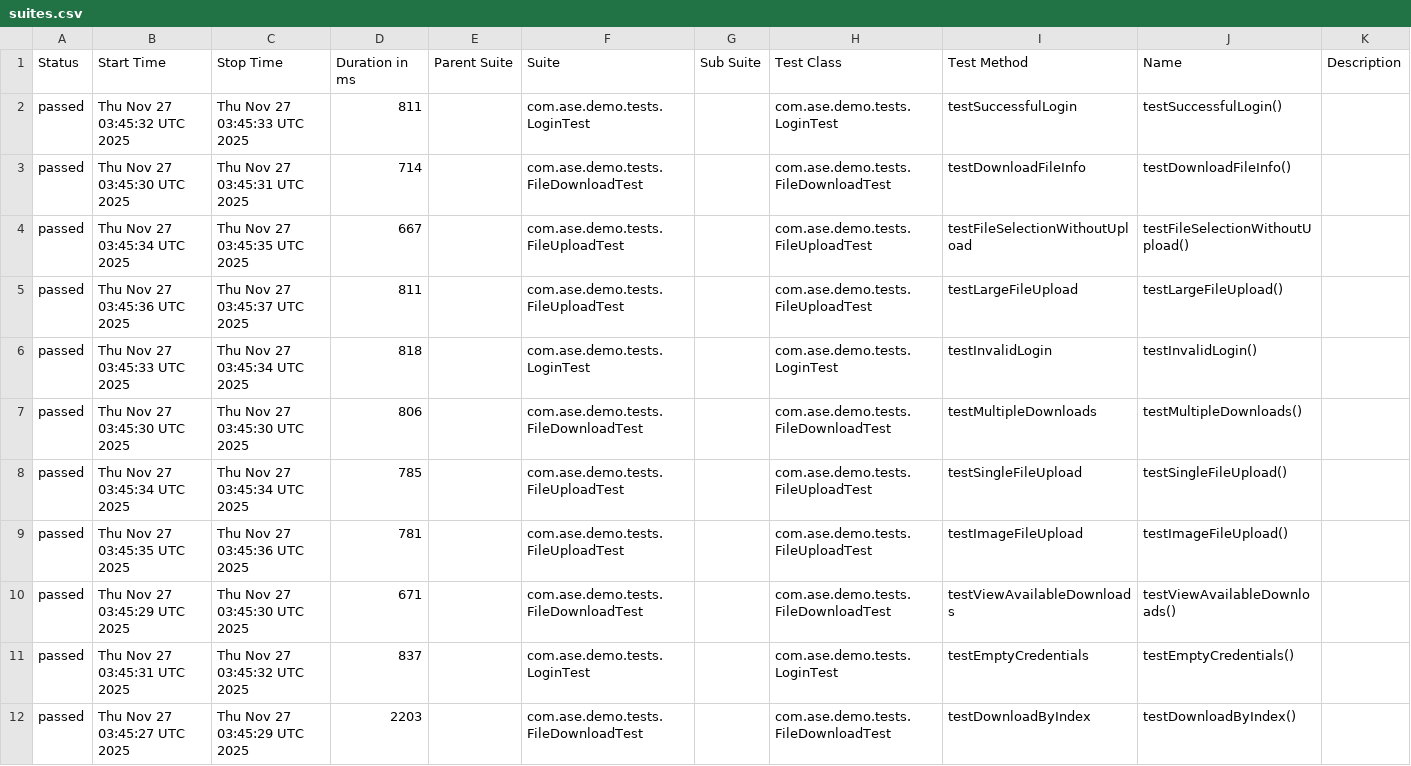
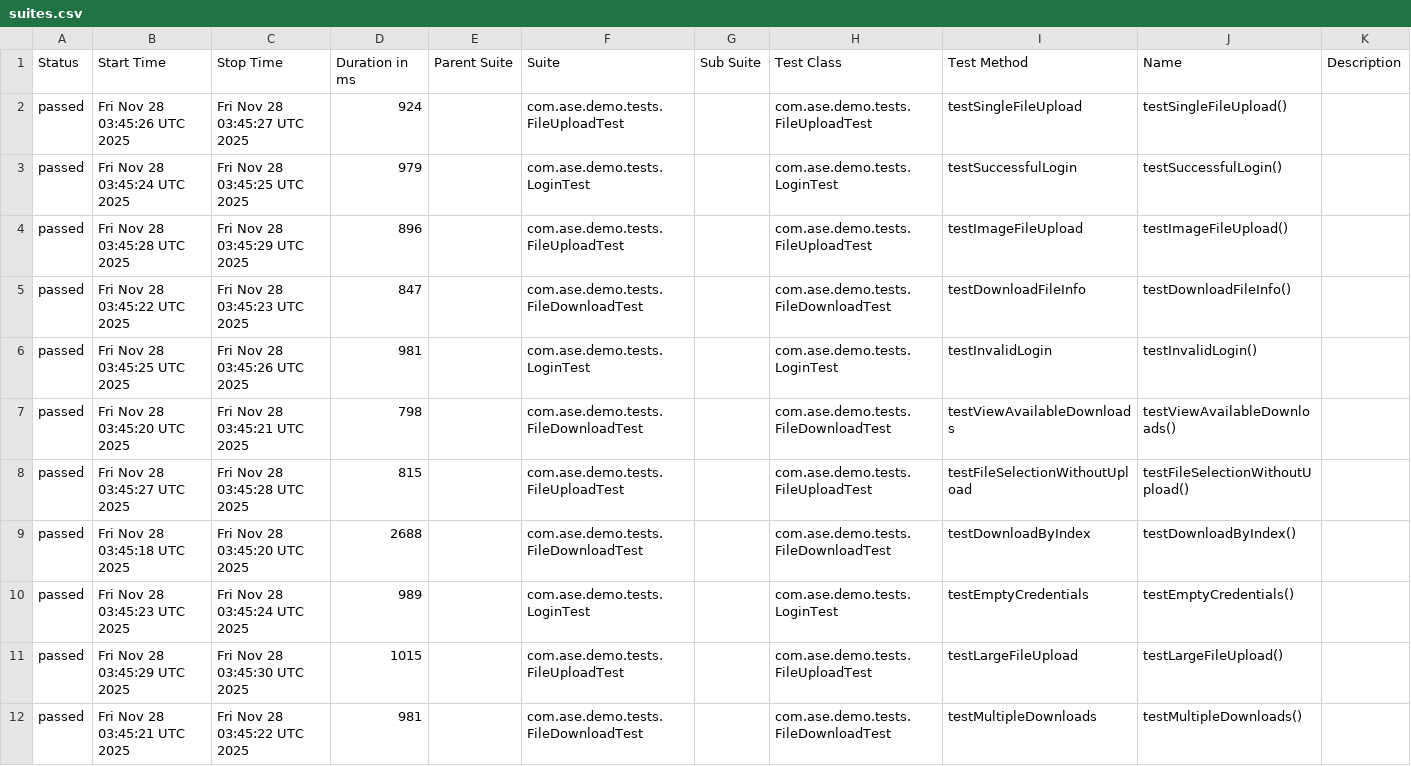
Before and after one commit to Agile-Software-Engineering-25/demo-system-test, a CSV file: full/data/suites.csv, drawn as a sheet.

```diff
--- a/full/data/suites.csv
+++ b/full/data/suites.csv
@@ -1,12 +1,12 @@
 "Status","Start Time","Stop Time","Duration in ms","Parent Suite","Suite","Sub Suite","Test Class","Test Method","Name","Description"
-"passed","Thu Nov 27 03:45:32 UTC 2025","Thu Nov 27 03:45:33 UTC 2025","811","","com.ase.demo.tests.LoginTest","","com.ase.demo.tests.LoginTest","testSuccessfulLogin","testSuccessfulLogin()",""
-"passed","Thu Nov 27 03:45:30 UTC 2025","Thu Nov 27 03:45:31 UTC 2025","714","","com.ase.demo.tests.FileDownloadTest","","com.ase.demo.tests.FileDownloadTest","testDownloadFileInfo","testDownloadFileInfo()",""
-"passed","Thu Nov 27 03:45:34 UTC 2025","Thu Nov 27 03:45:35 UTC 2025","667","","com.ase.demo.tests.FileUploadTest","","com.ase.demo.tests.FileUploadTest","testFileSelectionWithoutUpload","testFileSelectionWithoutUpload()",""
-"passed","Thu Nov 27 03:45:36 UTC 2025","Thu Nov 27 03:45:37 UTC 2025","811","","com.ase.demo.tests.FileUploadTest","","com.ase.demo.tests.FileUploadTest","testLargeFileUpload","testLargeFileUpload()",""
-"passed","Thu Nov 27 03:45:33 UTC 2025","Thu Nov 27 03:45:34 UTC 2025","818","","com.ase.demo.tests.LoginTest","","com.ase.demo.tests.LoginTest","testInvalidLogin","testInvalidLogin()",""
-"passed","Thu Nov 27 03:45:30 UTC 2025","Thu Nov 27 03:45:30 UTC 2025","806","","com.ase.demo.tests.FileDownloadTest","","com.ase.demo.tests.FileDownloadTest","testMultipleDownloads","testMultipleDownloads()",""
-"passed","Thu Nov 27 03:45:34 UTC 2025","Thu Nov 27 03:45:34 UTC 2025","785","","com.ase.demo.tests.FileUploadTest","","com.ase.demo.tests.FileUploadTest","testSingleFileUpload","testSingleFileUpload()",""
-"passed","Thu Nov 27 03:45:35 UTC 2025","Thu Nov 27 03:45:36 UTC 2025","781","","com.ase.demo.tests.FileUploadTest","","com.ase.demo.tests.FileUploadTest","testImageFileUpload","testImageFileUpload()",""
-"passed","Thu Nov 27 03:45:29 UTC 2025","Thu Nov 27 03:45:30 UTC 2025","671","","com.ase.demo.tests.FileDownloadTest","","com.ase.demo.tests.FileDownloadTest","testViewAvailableDownloads","testViewAvailableDownloads()",""
-"passed","Thu Nov 27 03:45:31 UTC 2025","Thu Nov 27 03:45:32 UTC 2025","837","","com.ase.demo.tests.LoginTest","","com.ase.demo.tests.LoginTest","testEmptyCredentials","testEmptyCredentials()",""
-"passed","Thu Nov 27 03:45:27 UTC 2025","Thu Nov 27 03:45:29 UTC 2025","2203","","com.ase.demo.tests.FileDownloadTest","","com.ase.demo.tests.FileDownloadTest","testDownloadByIndex","testDownloadByIndex()",""
+"passed","Fri Nov 28 03:45:26 UTC 2025","Fri Nov 28 03:45:27 UTC 2025","924","","com.ase.demo.tests.FileUploadTest","","com.ase.demo.tests.FileUploadTest","testSingleFileUpload","testSingleFileUpload()",""
+"passed","Fri Nov 28 03:45:24 UTC 2025","Fri Nov 28 03:45:25 UTC 2025","979","","com.ase.demo.tests.LoginTest","","com.ase.demo.tests.LoginTest","testSuccessfulLogin","testSuccessfulLogin()",""
+"passed","Fri Nov 28 03:45:28 UTC 2025","Fri Nov 28 03:45:29 UTC 2025","896","","com.ase.demo.tests.FileUploadTest","","com.ase.demo.tests.FileUploadTest","testImageFileUpload","testImageFileUpload()",""
+"passed","Fri Nov 28 03:45:22 UTC 2025","Fri Nov 28 03:45:23 UTC 2025","847","","com.ase.demo.tests.FileDownloadTest","","com.ase.demo.tests.FileDownloadTest","testDownloadFileInfo","testDownloadFileInfo()",""
+"passed","Fri Nov 28 03:45:25 UTC 2025","Fri Nov 28 03:45:26 UTC 2025","981","","com.ase.demo.tests.LoginTest","","com.ase.demo.tests.LoginTest","testInvalidLogin","testInvalidLogin()",""
+"passed","Fri Nov 28 03:45:20 UTC 2025","Fri Nov 28 03:45:21 UTC 2025","798","","com.ase.demo.tests.FileDownloadTest","","com.ase.demo.tests.FileDownloadTest","testViewAvailableDownloads","testViewAvailableDownloads()",""
+"passed","Fri Nov 28 03:45:27 UTC 2025","Fri Nov 28 03:45:28 UTC 2025","815","","com.ase.demo.tests.FileUploadTest","","com.ase.demo.tests.FileUploadTest","testFileSelectionWithoutUpload","testFileSelectionWithoutUpload()",""
+"passed","Fri Nov 28 03:45:18 UTC 2025","Fri Nov 28 03:45:20 UTC 2025","2688","","com.ase.demo.tests.FileDownloadTest","","com.ase.demo.tests.FileDownloadTest","testDownloadByIndex","testDownloadByIndex()",""
+"passed","Fri Nov 28 03:45:23 UTC 2025","Fri Nov 28 03:45:24 UTC 2025","989","","com.ase.demo.tests.LoginTest","","com.ase.demo.tests.LoginTest","testEmptyCredentials","testEmptyCredentials()",""
+"passed","Fri Nov 28 03:45:29 UTC 2025","Fri Nov 28 03:45:30 UTC 2025","1015","","com.ase.demo.tests.FileUploadTest","","com.ase.demo.tests.FileUploadTest","testLargeFileUpload","testLargeFileUpload()",""
+"passed","Fri Nov 28 03:45:21 UTC 2025","Fri Nov 28 03:45:22 UTC 2025","981","","com.ase.demo.tests.FileDownloadTest","","com.ase.demo.tests.FileDownloadTest","testMultipleDownloads","testMultipleDownloads()",""
```
Also changed, not shown: 36 other files.
